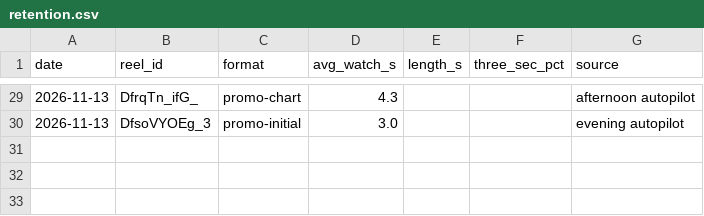
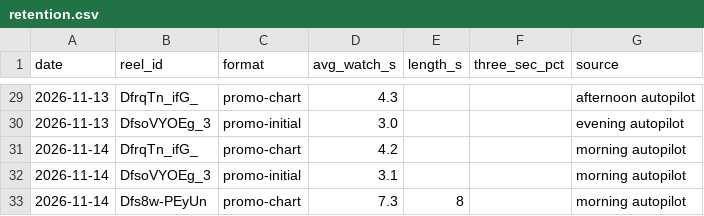
Before and after one commit to newnagiajnala-dotcom/soulmatesigns-system, a CSV file: data/retention.csv, drawn as a sheet; only a part is shown, gaps mark what is left out.

```diff
--- a/data/retention.csv
+++ b/data/retention.csv
@@ -30 +30,4 @@ date,reel_id,format,avg_watch_s,length_s,three_sec_pct,source
 2026-11-13,DfsoVYOEg_3,promo-initial,3.0,,,evening autopilot
+2026-11-14,DfrqTn_ifG_,promo-chart,4.2,,,morning autopilot
+2026-11-14,DfsoVYOEg_3,promo-initial,3.1,,,morning autopilot
+2026-11-14,Dfs8w-PEyUn,promo-chart,7.3,8,,morning autopilot
```
Also changed, not shown: data/audio.csv, data/followers.csv, 4 other files.
